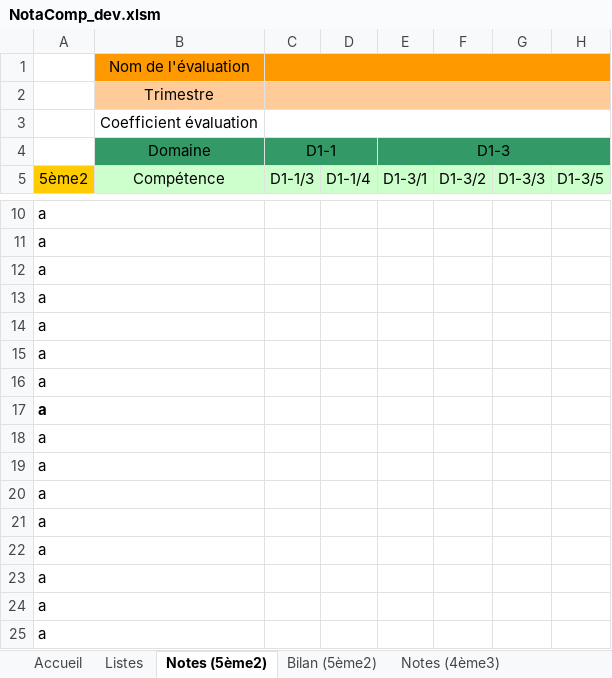
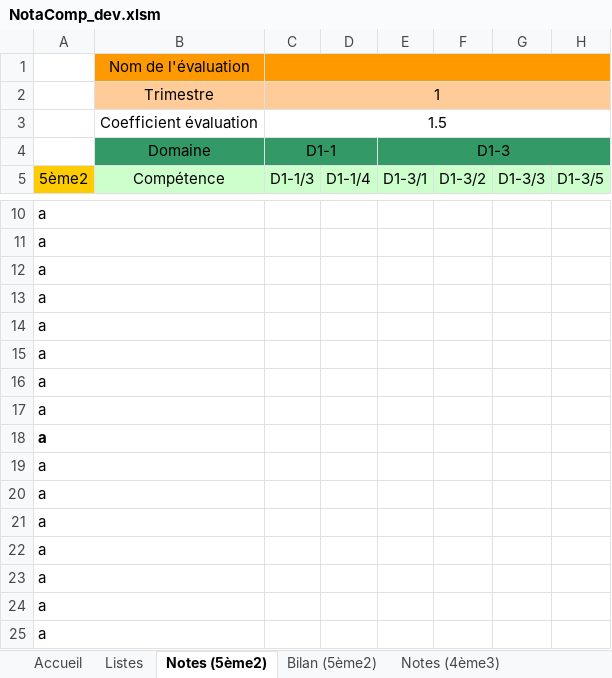
Before and after one commit to VincentChtln/NotaComp, an Excel workbook: src/NotaComp_dev.xlsm, sheet Notes (5ème2), drawn as a sheet; only a part is shown, gaps mark what is left out; values as stored, in another font and other column widths than the file's, no borders; charts and pictures not drawn; the diff names each change by its address in the sheet, - before the commit and + after, or states it on an @@ line.

```diff
--- a/src/NotaComp_dev.xlsm (sheet Notes (5ème2))
+++ b/src/NotaComp_dev.xlsm (sheet Notes (5ème2))
-C2: (empty)
+C2: 1
-C3: (empty)
+C3: 1.5
-A17 bold: on
+A17 bold: off
-A18 bold: off
+A18 bold: on
```
Also changed, not shown: sheet Bilan (5ème2), 18 other files.
